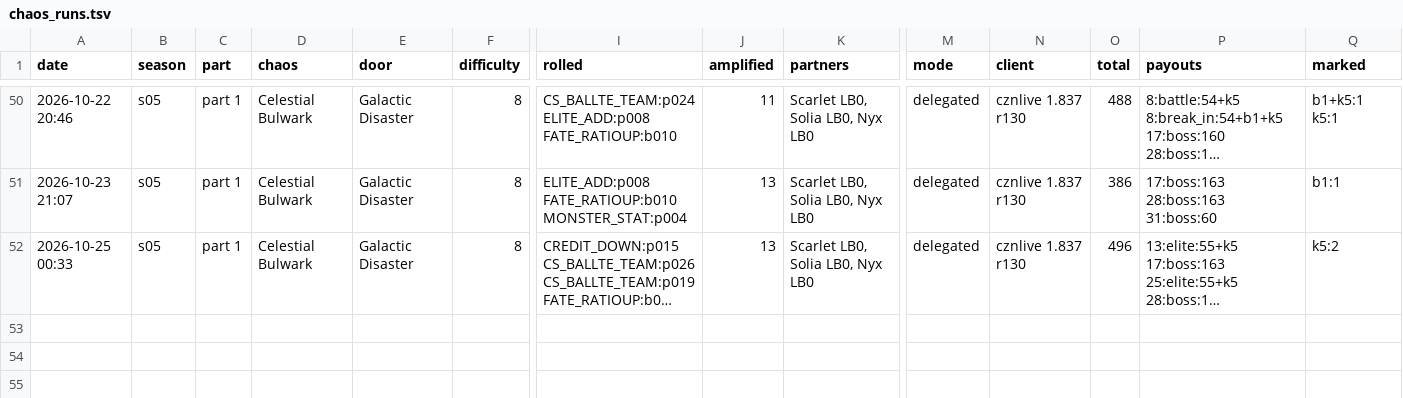
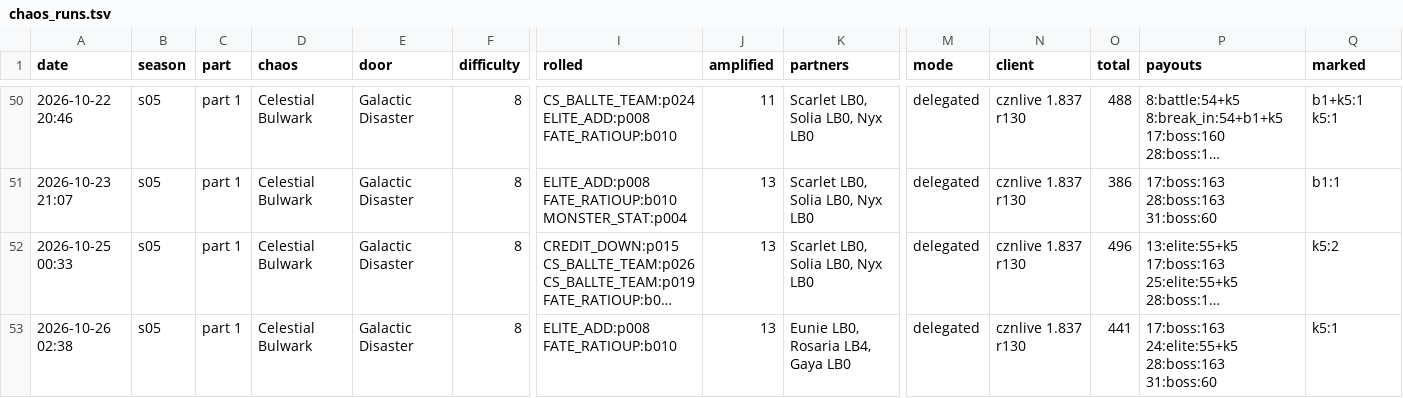
Before and after one commit to Ikkoru/Vribbels-CZN-Optimizer, a TSV file: docs/chaos_runs.tsv, drawn as a sheet; only a part is shown, gaps mark what is left out; long unchanged cells end in …; rows hold the shown columns only; the diff names each change by its address in the sheet, - before the commit and + after, or states it on an @@ line.

Commit message:
Chaos runs table: a new run

```diff
--- a/docs/chaos_runs.tsv
+++ b/docs/chaos_runs.tsv
+row 53: 2026-10-26 02:38 | s05 | part 1 | Celestial Bulwark | Galactic Disaster | 8 | ELITE_ADD:p008 FATE_RATIOUP:b010 | 13 | Eunie LB0, Rosaria LB4, Gaya LB0 | delegated | cznlive 1.837 r130 | 441 | 17:boss:163 24:elite:55+k5 28:boss:163 31:boss:60 | k5:1
```
